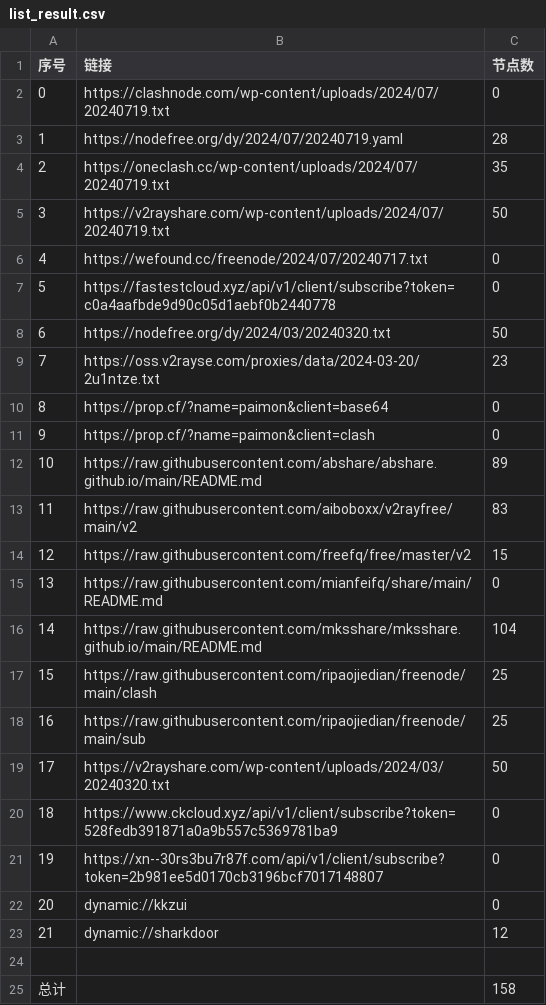
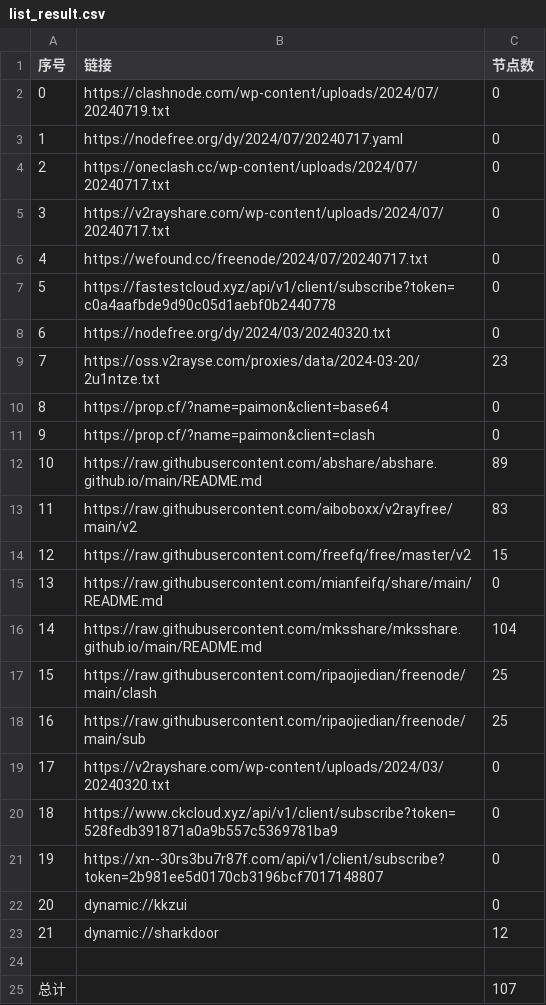
Before and after one commit to gavinhomework/AutoMergePublicNodes, a CSV file: list_result.csv, drawn as a sheet.

```diff
--- a/list_result.csv
+++ b/list_result.csv
@@ -2,8 +2,8 @@
 0,https://clashnode.com/wp-content/uploads/2024/07/20240719.txt,0
-1,https://nodefree.org/dy/2024/07/20240719.yaml,28
-2,https://oneclash.cc/wp-content/uploads/2024/07/20240719.txt,35
-3,https://v2rayshare.com/wp-content/uploads/2024/07/20240719.txt,50
+1,https://nodefree.org/dy/2024/07/20240717.yaml,0
+2,https://oneclash.cc/wp-content/uploads/2024/07/20240717.txt,0
+3,https://v2rayshare.com/wp-content/uploads/2024/07/20240717.txt,0
 4,https://wefound.cc/freenode/2024/07/20240717.txt,0
 5,https://fastestcloud.xyz/api/v1/client/subscribe?token=c0a4aafbde9d90c05d1aebf0b2440778,0
-6,https://nodefree.org/dy/2024/03/20240320.txt,50
+6,https://nodefree.org/dy/2024/03/20240320.txt,0
 7,https://oss.v2rayse.com/proxies/data/2024-03-20/2u1ntze.txt,23
@@ -18,3 +18,3 @@
 16,https://raw.githubusercontent.com/ripaojiedian/freenode/main/sub,25
-17,https://v2rayshare.com/wp-content/uploads/2024/03/20240320.txt,50
+17,https://v2rayshare.com/wp-content/uploads/2024/03/20240320.txt,0
 18,https://www.ckcloud.xyz/api/v1/client/subscribe?token=528fedb391871a0a9b557c5369781ba9,0
@@ -24,2 +24,2 @@
 
-总计,,158
+总计,,107
```
Also changed, not shown: 9 other files.
